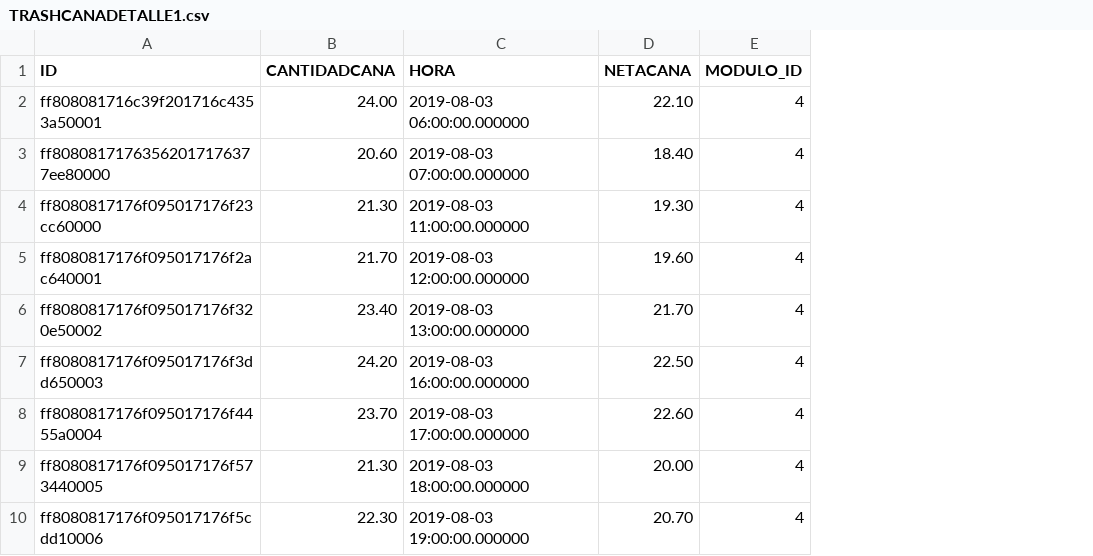
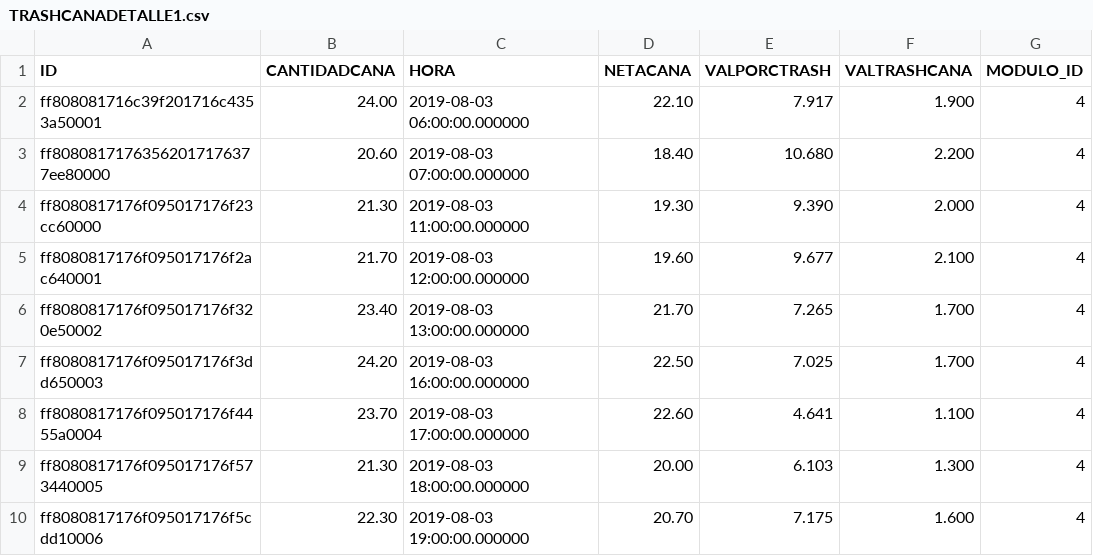
Before and after one commit to carlosjulioperez/handsoncode, a CSV file: etc/importData/csv/TRASHCANADETALLE1.csv, drawn as a sheet; only a part is shown; the diff names each change by its address in the sheet, - before the commit and + after, or states it on an @@ line.

```diff
--- a/etc/importData/csv/TRASHCANADETALLE1.csv
+++ b/etc/importData/csv/TRASHCANADETALLE1.csv
+column E (VALPORCTRASH), rows 2-10: 7.917 | 10.680 | 9.390 | 9.677 | 7.265 | 7.025 | 4.641 | 6.103 | 7.175
+column F (VALTRASHCANA), rows 2-10: 1.900 | 2.200 | 2.000 | 2.100 | 1.700 | 1.700 | 1.100 | 1.300 | 1.600
```
Also changed, not shown: 11 other files.
